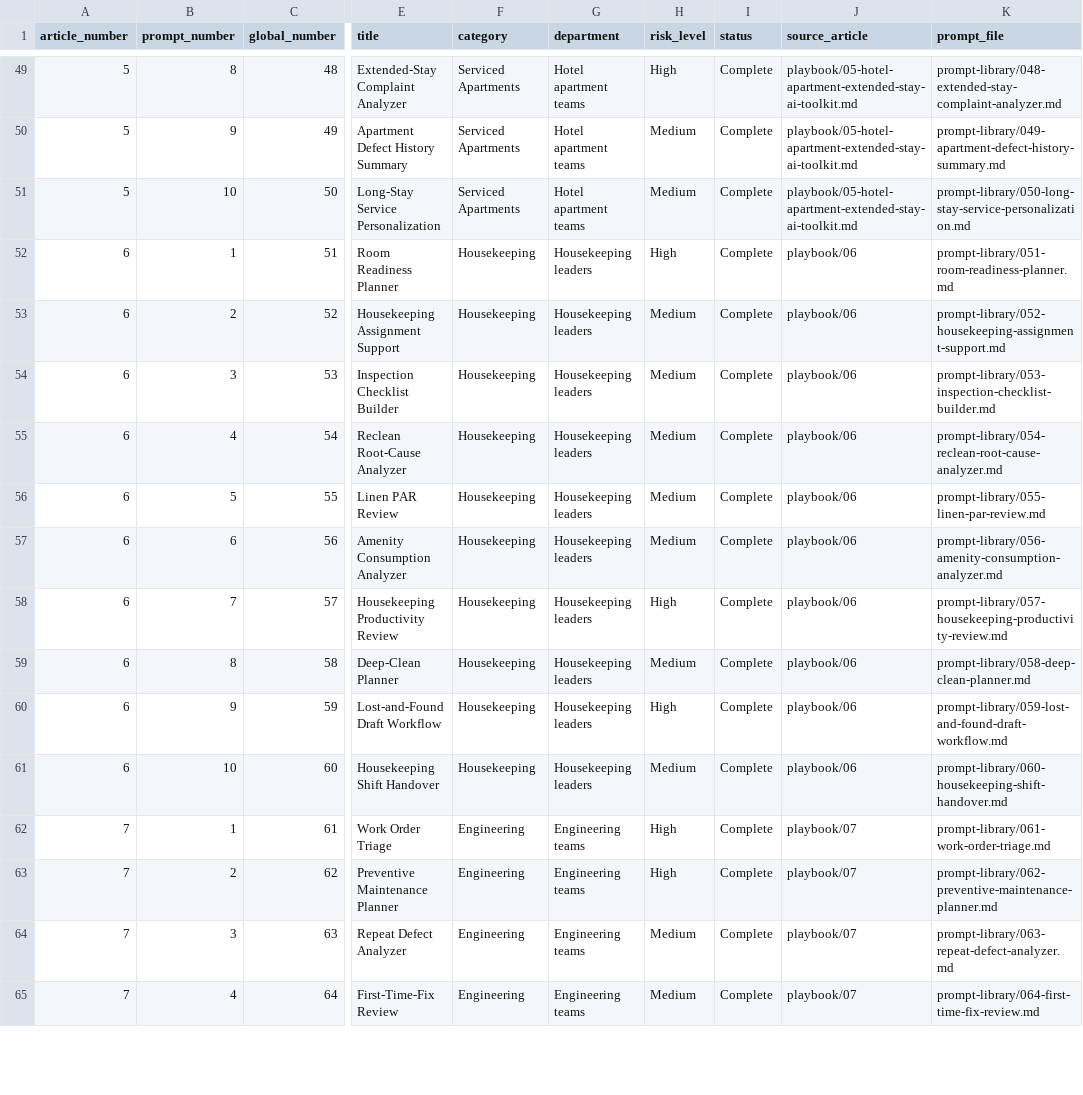
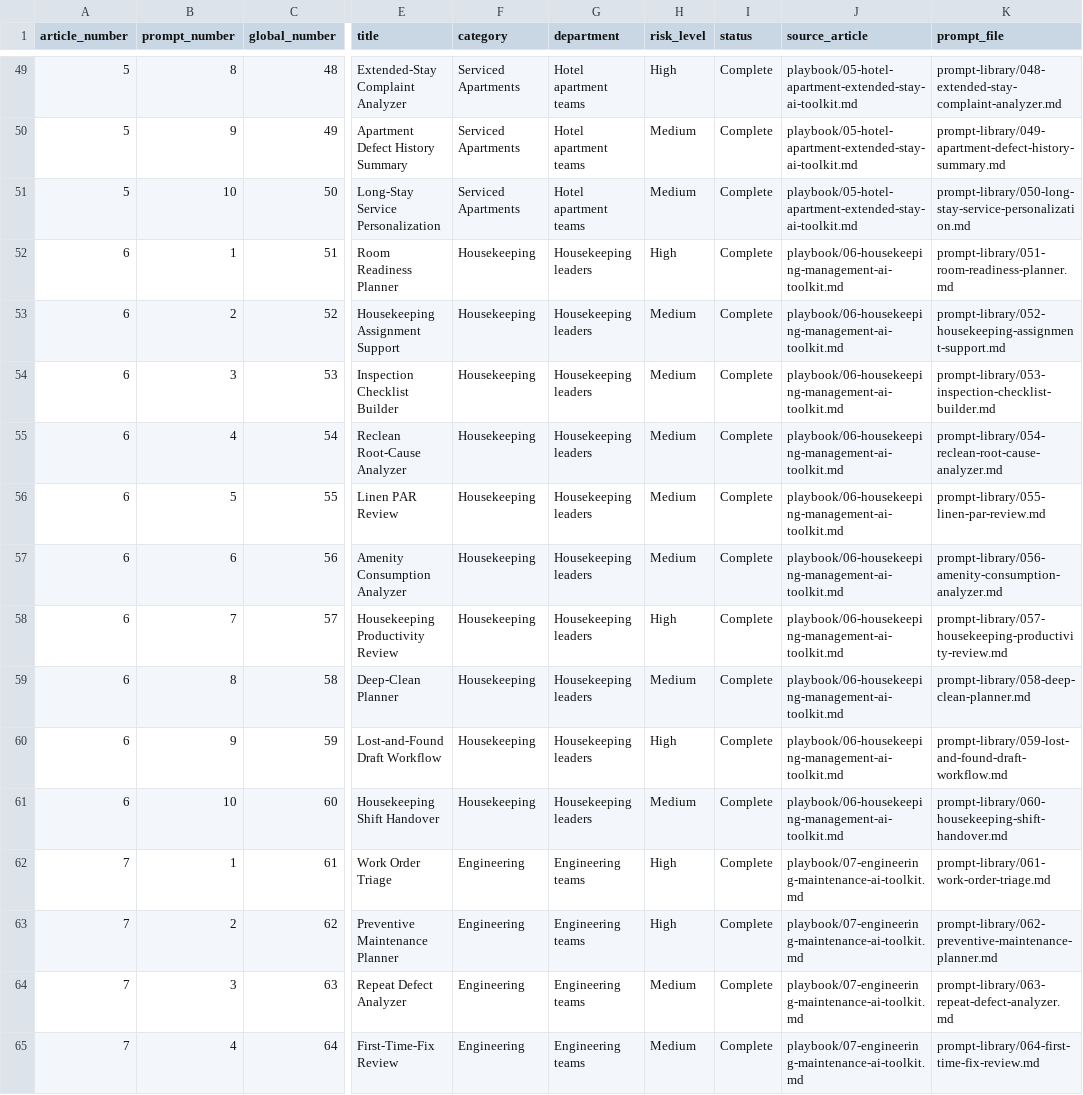
Before and after one commit to AhmedElshemyOps/hotel-ai-operations-playbook, a CSV file: data/prompts.csv, drawn as a sheet; only a part is shown, gaps mark what is left out; the diff covers the shown part only; the diff names each change by its address in the sheet, - before the commit and + after, or states it on an @@ line.

```diff
--- a/data/prompts.csv
+++ b/data/prompts.csv
-J52:J61 (source_article): playbook/06
+J52:J61 (source_article): playbook/06-housekeeping-management-ai-toolkit.md
-J62:J65 (source_article): playbook/07
+J62:J65 (source_article): playbook/07-engineering-maintenance-ai-toolkit.md
```
Also changed, not shown: 140 edited cells elsewhere in this file, 3 other files.
